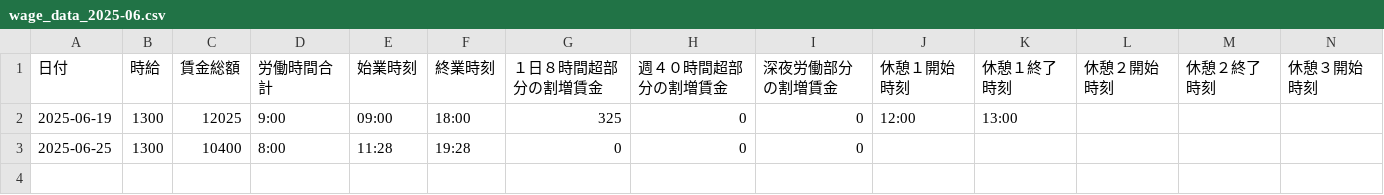
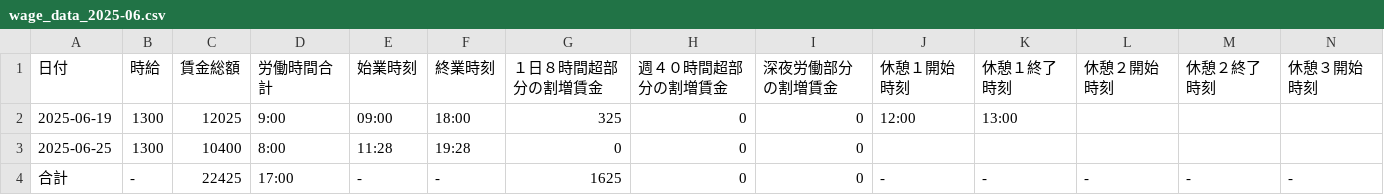
Before and after one commit to hirohou/data, a CSV file: timecard-data/2025/wage_data_2025-06.csv, drawn as a sheet; only a part is shown; rows hold the shown columns only; the diff names each change by its address in the sheet, - before the commit and + after, or states it on an @@ line.

Commit message:
Update timecard data: wage_data_2025-06.csv

```diff
--- a/timecard-data/2025/wage_data_2025-06.csv
+++ b/timecard-data/2025/wage_data_2025-06.csv
+row 4: 合計 | - | 22425 | 17:00 | - | - | 1625 | 0 | 0 | - | - | - | - | -
```
